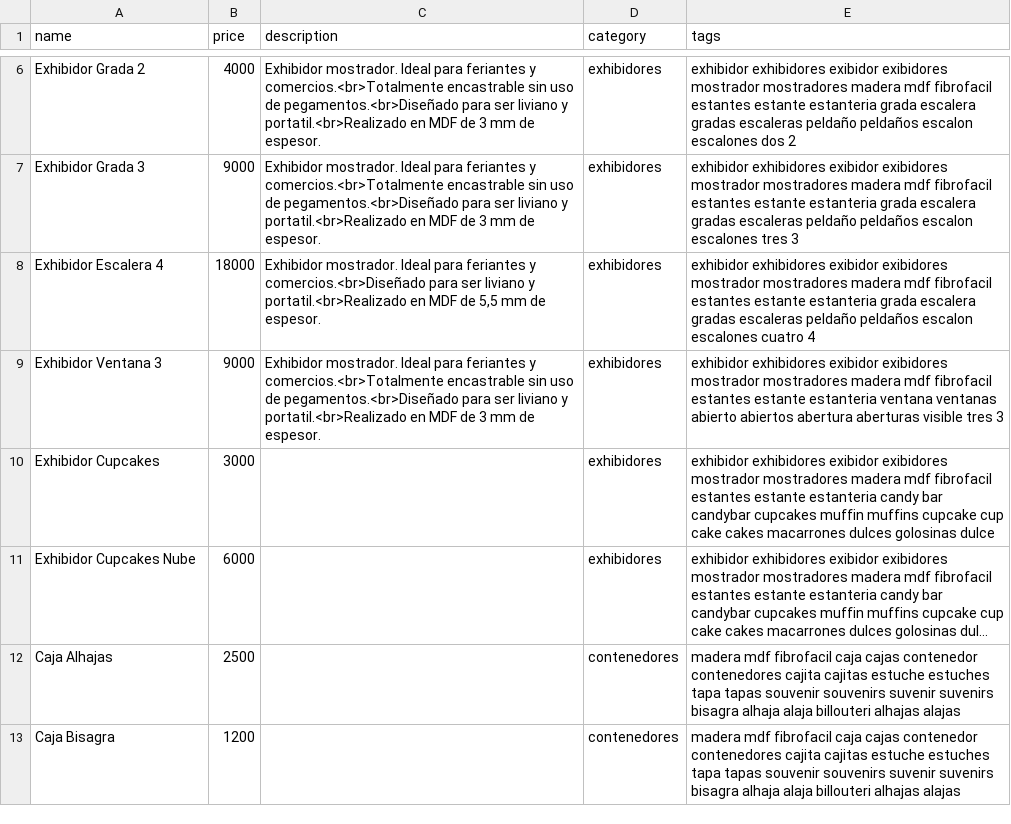
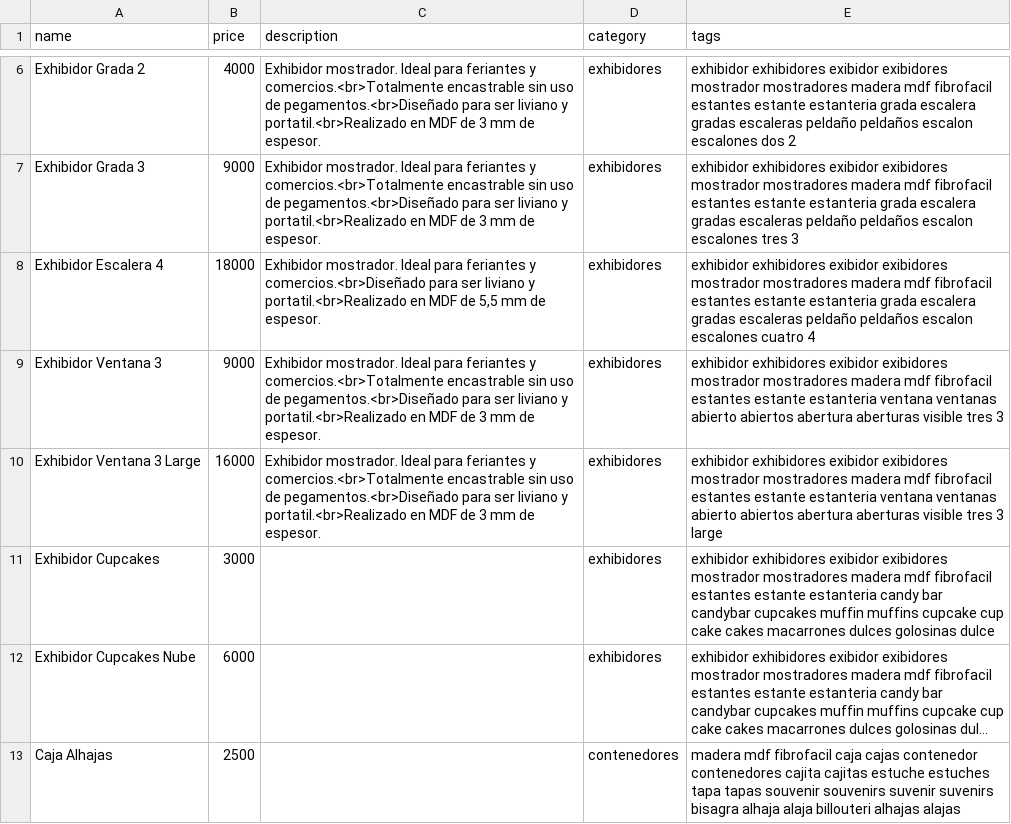
Before and after one commit to ezequielleonzybert/catalog-test, a CSV file: docs/data/products.csv, drawn as a sheet; only a part is shown, gaps mark what is left out; the shorter side is filled out with more unchanged rows; long unchanged cells end in …; the diff names each change by its address in the sheet, - before the commit and + after, or states it on an @@ line.

```diff
--- a/docs/data/products.csv
+++ b/docs/data/products.csv
+row 10: Exhibidor Ventana 3 Large | 16000 | Exhibidor mostrador. Ideal para feriantes y comercios.<br>Totalmente encastrable sin uso de pegamentos.<br>Diseñado para ser liviano y portatil.<br>Realizado en MDF de 3 mm de espesor. | exhibidores | exhibidor exhibidores exibidor exibidores mostrador mostradores madera mdf fibrofacil estantes estante estanteria ventana ventanas abierto abiertos abertura aberturas visible tres 3 large
```
Also changed, not shown: 4 other files.
